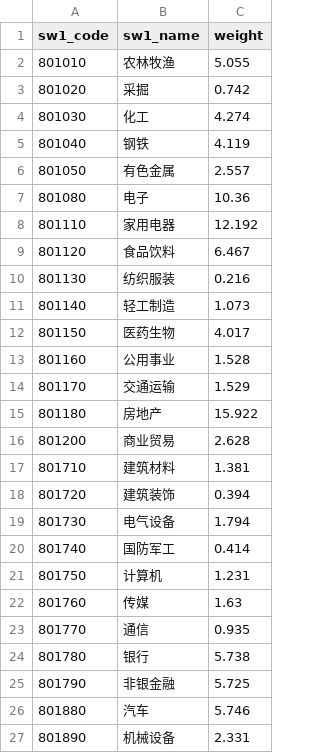
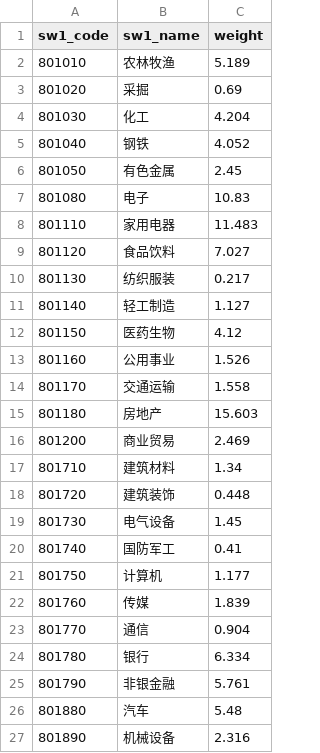
Before and after one commit to klq26/shenwan, a CSV file: server/index_weights/05_399702.XSHE_基本面120_sw.csv, drawn as a sheet.

```diff
--- a/server/index_weights/05_399702.XSHE_基本面120_sw.csv
+++ b/server/index_weights/05_399702.XSHE_基本面120_sw.csv
@@ -1,27 +1,27 @@
 sw1_code	sw1_name	weight
-801010	农林牧渔	5.055
-801020	采掘	0.742
-801030	化工	4.274
-801040	钢铁	4.119
-801050	有色金属	2.557
-801080	电子	10.36
-801110	家用电器	12.192
-801120	食品饮料	6.467
-801130	纺织服装	0.216
-801140	轻工制造	1.073
-801150	医药生物	4.017
-801160	公用事业	1.528
-801170	交通运输	1.529
-801180	房地产	15.922
-801200	商业贸易	2.628
-801710	建筑材料	1.381
-801720	建筑装饰	0.394
-801730	电气设备	1.794
-801740	国防军工	0.414
-801750	计算机	1.231
-801760	传媒	1.63
-801770	通信	0.935
-801780	银行	5.738
-801790	非银金融	5.725
-801880	汽车	5.746
-801890	机械设备	2.331
+801010	农林牧渔	5.189
+801020	采掘	0.69
+801030	化工	4.204
+801040	钢铁	4.052
+801050	有色金属	2.45
+801080	电子	10.83
+801110	家用电器	11.483
+801120	食品饮料	7.027
+801130	纺织服装	0.217
+801140	轻工制造	1.127
+801150	医药生物	4.12
+801160	公用事业	1.526
+801170	交通运输	1.558
+801180	房地产	15.603
+801200	商业贸易	2.469
+801710	建筑材料	1.34
+801720	建筑装饰	0.448
+801730	电气设备	1.45
+801740	国防军工	0.41
+801750	计算机	1.177
+801760	传媒	1.839
+801770	通信	0.904
+801780	银行	6.334
+801790	非银金融	5.761
+801880	汽车	5.48
+801890	机械设备	2.316
```
Also changed, not shown: server/index_weights/08_000852.XSHG_中证1000_sw.csv, server/index_weights/12_000991.XSHG_全指医药.csv, 14 other files.
